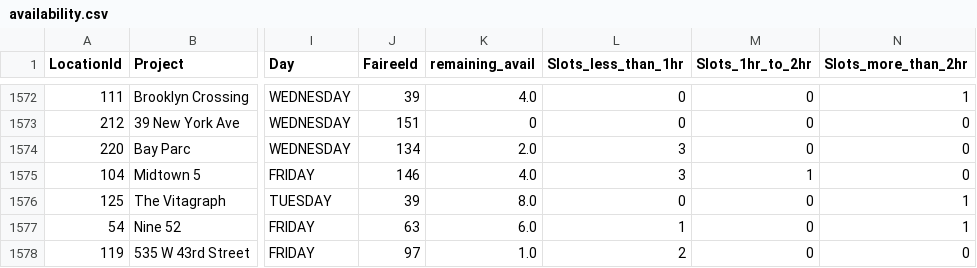
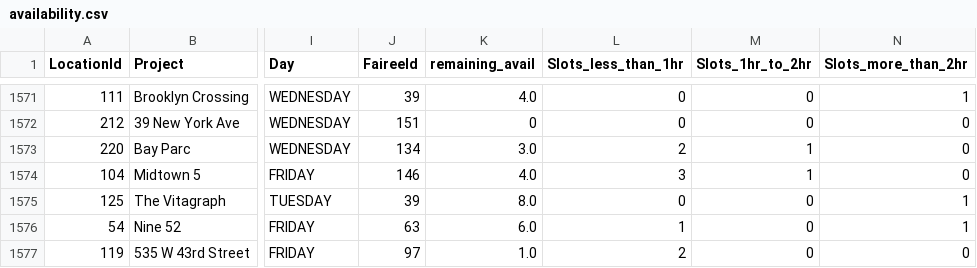
Before and after one commit to AryanGupta-Faireez/availability-dashboard, a CSV file: data/availability.csv, drawn as a sheet; only a part is shown, gaps mark what is left out; addresses are those after the commit; the diff covers the shown part only; the diff names each change by its address in the sheet, - before the commit and + after, or states it on an @@ line.

```diff
--- a/data/availability.csv
+++ b/data/availability.csv
-K1573 (remaining_avail): 2.0
+K1573 (remaining_avail): 3.0
-L1573 (Slots_less_than_1hr): 3
+L1573 (Slots_less_than_1hr): 2
-M1573 (Slots_1hr_to_2hr): 0
+M1573 (Slots_1hr_to_2hr): 1
```
Also changed, not shown: 1 added row, 1 removed row and 128 edited cells elsewhere in this file, 1 other file.
